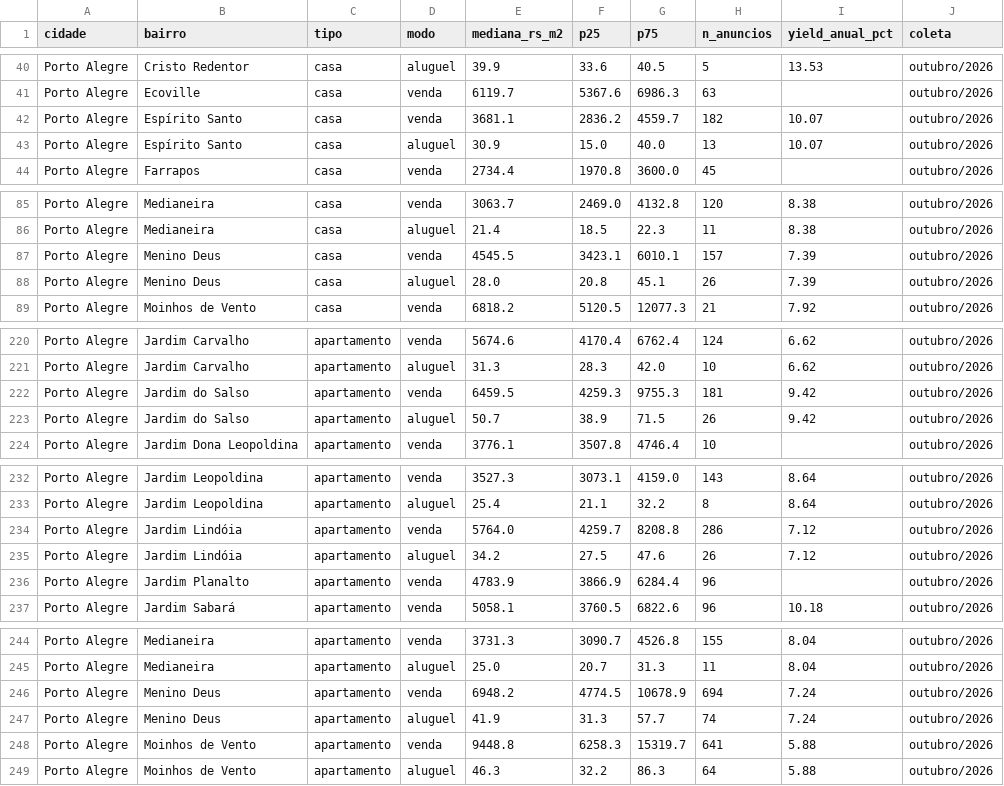
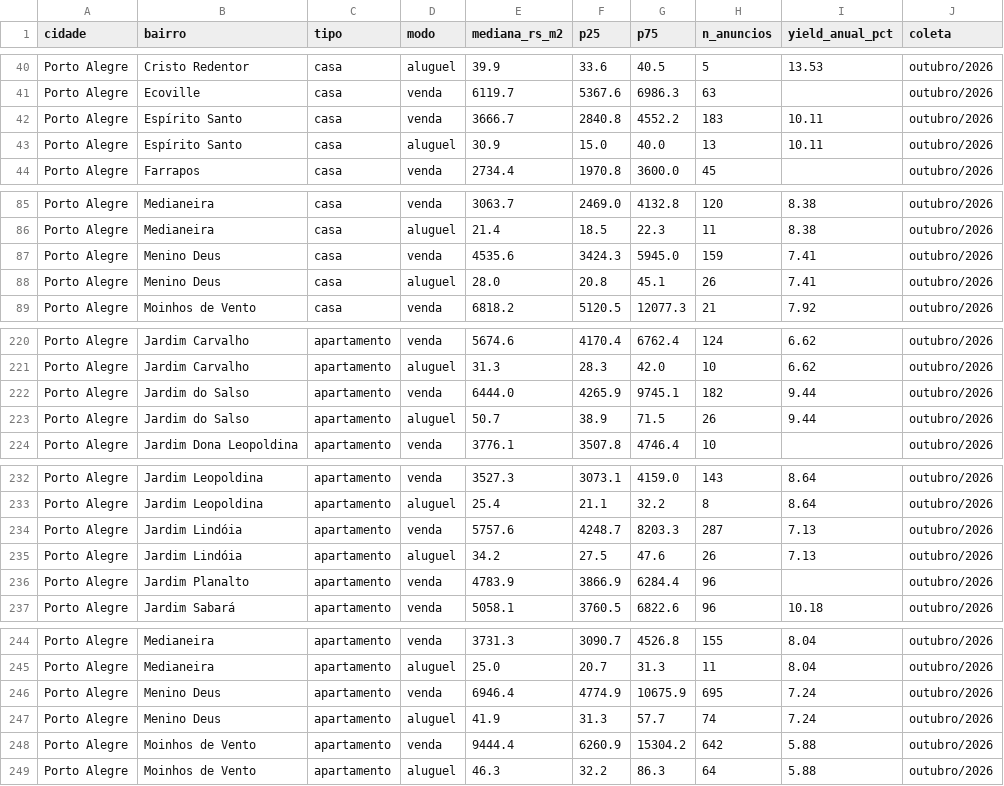
Before and after one commit to minutojaragua/corrida-dos-bairros-dados, a CSV file: dados/mensal/2026-10/porto-alegre.csv, drawn as a sheet; only a part is shown, gaps mark what is left out; the diff covers the shown part only.

```diff
--- a/dados/mensal/2026-10/porto-alegre.csv
+++ b/dados/mensal/2026-10/porto-alegre.csv
@@ -41,4 +41,4 @@ Porto Alegre,Cristo Redentor,casa,aluguel,39.9,33.6,40.5,5,13.53,outubro/2026
 Porto Alegre,Ecoville,casa,venda,6119.7,5367.6,6986.3,63,,outubro/2026
-Porto Alegre,Espírito Santo,casa,venda,3681.1,2836.2,4559.7,182,10.07,outubro/2026
-Porto Alegre,Espírito Santo,casa,aluguel,30.9,15.0,40.0,13,10.07,outubro/2026
+Porto Alegre,Espírito Santo,casa,venda,3666.7,2840.8,4552.2,183,10.11,outubro/2026
+Porto Alegre,Espírito Santo,casa,aluguel,30.9,15.0,40.0,13,10.11,outubro/2026
 Porto Alegre,Farrapos,casa,venda,2734.4,1970.8,3600.0,45,,outubro/2026
@@ -86,4 +86,4 @@ Porto Alegre,Medianeira,casa,venda,3063.7,2469.0,4132.8,120,8.38,outubro/2026
 Porto Alegre,Medianeira,casa,aluguel,21.4,18.5,22.3,11,8.38,outubro/2026
-Porto Alegre,Menino Deus,casa,venda,4545.5,3423.1,6010.1,157,7.39,outubro/2026
-Porto Alegre,Menino Deus,casa,aluguel,28.0,20.8,45.1,26,7.39,outubro/2026
+Porto Alegre,Menino Deus,casa,venda,4535.6,3424.3,5945.0,159,7.41,outubro/2026
+Porto Alegre,Menino Deus,casa,aluguel,28.0,20.8,45.1,26,7.41,outubro/2026
 Porto Alegre,Moinhos de Vento,casa,venda,6818.2,5120.5,12077.3,21,7.92,outubro/2026
@@ -221,4 +221,4 @@ Porto Alegre,Jardim Carvalho,apartamento,venda,5674.6,4170.4,6762.4,124,6.62,out
 Porto Alegre,Jardim Carvalho,apartamento,aluguel,31.3,28.3,42.0,10,6.62,outubro/2026
-Porto Alegre,Jardim do Salso,apartamento,venda,6459.5,4259.3,9755.3,181,9.42,outubro/2026
-Porto Alegre,Jardim do Salso,apartamento,aluguel,50.7,38.9,71.5,26,9.42,outubro/2026
+Porto Alegre,Jardim do Salso,apartamento,venda,6444.0,4265.9,9745.1,182,9.44,outubro/2026
+Porto Alegre,Jardim do Salso,apartamento,aluguel,50.7,38.9,71.5,26,9.44,outubro/2026
 Porto Alegre,Jardim Dona Leopoldina,apartamento,venda,3776.1,3507.8,4746.4,10,,outubro/2026
@@ -233,4 +233,4 @@ Porto Alegre,Jardim Leopoldina,apartamento,venda,3527.3,3073.1,4159.0,143,8.64,o
 Porto Alegre,Jardim Leopoldina,apartamento,aluguel,25.4,21.1,32.2,8,8.64,outubro/2026
-Porto Alegre,Jardim Lindóia,apartamento,venda,5764.0,4259.7,8208.8,286,7.12,outubro/2026
-Porto Alegre,Jardim Lindóia,apartamento,aluguel,34.2,27.5,47.6,26,7.12,outubro/2026
+Porto Alegre,Jardim Lindóia,apartamento,venda,5757.6,4248.7,8203.3,287,7.13,outubro/2026
+Porto Alegre,Jardim Lindóia,apartamento,aluguel,34.2,27.5,47.6,26,7.13,outubro/2026
 Porto Alegre,Jardim Planalto,apartamento,venda,4783.9,3866.9,6284.4,96,,outubro/2026
@@ -245,5 +245,5 @@ Porto Alegre,Medianeira,apartamento,venda,3731.3,3090.7,4526.8,155,8.04,outubro/
 Porto Alegre,Medianeira,apartamento,aluguel,25.0,20.7,31.3,11,8.04,outubro/2026
-Porto Alegre,Menino Deus,apartamento,venda,6948.2,4774.5,10678.9,694,7.24,outubro/2026
+Porto Alegre,Menino Deus,apartamento,venda,6946.4,4774.9,10675.9,695,7.24,outubro/2026
 Porto Alegre,Menino Deus,apartamento,aluguel,41.9,31.3,57.7,74,7.24,outubro/2026
-Porto Alegre,Moinhos de Vento,apartamento,venda,9448.8,6258.3,15319.7,641,5.88,outubro/2026
+Porto Alegre,Moinhos de Vento,apartamento,venda,9444.4,6260.9,15304.2,642,5.88,outubro/2026
 Porto Alegre,Moinhos de Vento,apartamento,aluguel,46.3,32.2,86.3,64,5.88,outubro/2026
```
Also changed, not shown: 66 edited cells elsewhere in this file, dados/mensal/2026-10/blumenau.csv, dados/mensal/2026-10/curitiba.csv, 9 other files.
